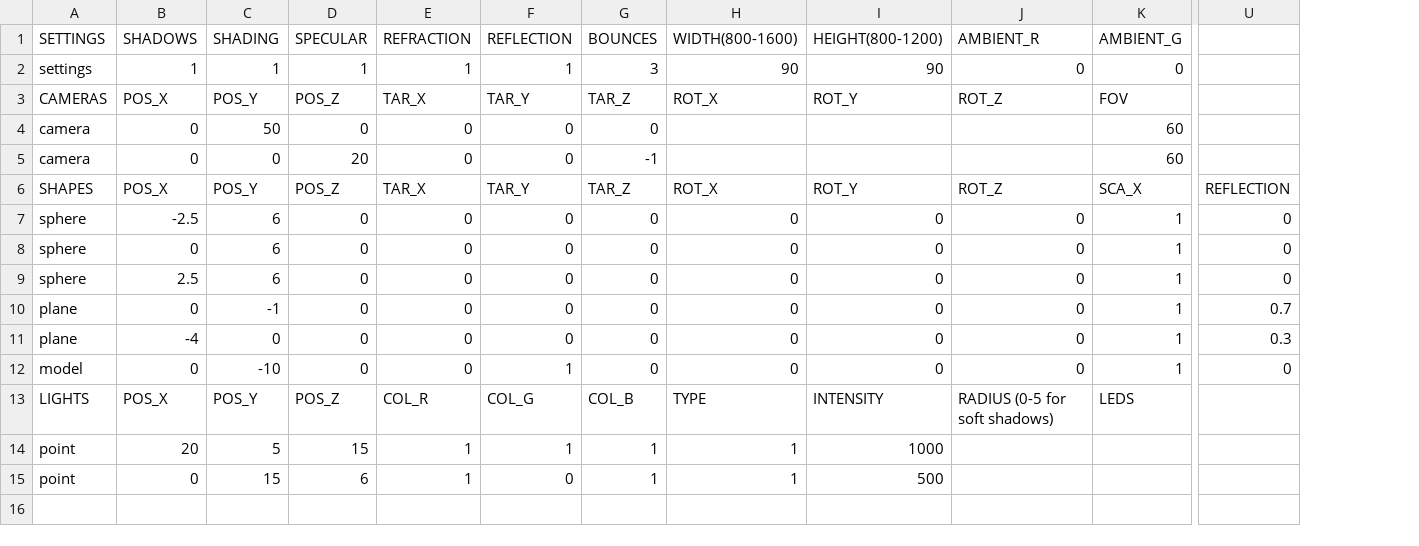
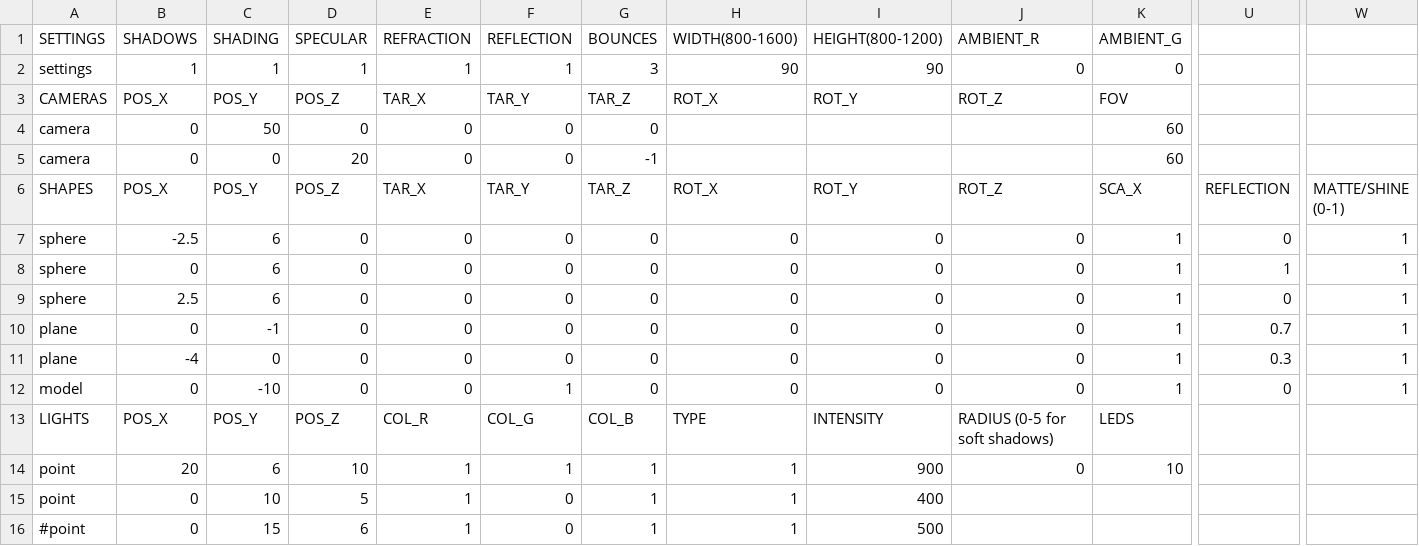
Before and after one commit to rasmusjaa/rt, a CSV file: resources/scene6.csv, drawn as a sheet; only a part is shown, gaps mark what is left out; addresses are those after the commit; rows hold the shown columns only; the diff names each change by its address in the sheet, - before the commit and + after, or states it on an @@ line.

Commit message:
added speculars, which now work based on shape's shine value

```diff
--- a/resources/scene6.csv
+++ b/resources/scene6.csv
+column W (MATTE/SHINE (0-1)), rows 7-12: all 1
-U8 (REFLECTION): 0
+U8 (REFLECTION): 1
-C14 (POS_Y): 5
+C14 (POS_Y): 6
-D14 (POS_Z): 15
+D14 (POS_Z): 10
-I14 (ROT_Y): 1000
+I14 (ROT_Y): 900
-J14 (ROT_Z): (empty)
+J14 (ROT_Z): 0
-K14 (SCA_X): (empty)
+K14 (SCA_X): 10
+row 15: point | 0 | 10 | 5 | 1 | 0 | 1 | 1 | 400
-A16 (SHAPES): point
+A16 (SHAPES): #point
```
Also changed, not shown: 3 other files.
